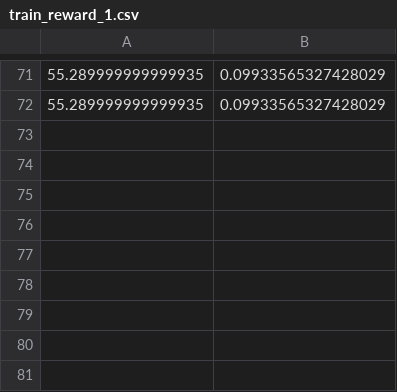
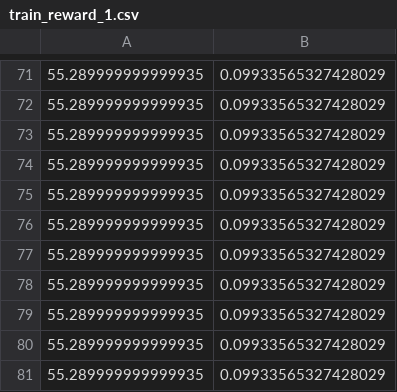
Before and after one commit to ps789/Super-Mario-Bros-RL, a CSV file: A3C/save/curiosity_dense/train_reward_1.csv, drawn as a sheet; only a part is shown, gaps mark what is left out.

```diff
--- a/A3C/save/curiosity_dense/train_reward_1.csv
+++ b/A3C/save/curiosity_dense/train_reward_1.csv
@@ -72 +72,10 @@
 55.289999999999935,0.09933565327428029
+55.289999999999935,0.09933565327428029
+55.289999999999935,0.09933565327428029
+55.289999999999935,0.09933565327428029
+55.289999999999935,0.09933565327428029
+55.289999999999935,0.09933565327428029
+55.289999999999935,0.09933565327428029
+55.289999999999935,0.09933565327428029
+55.289999999999935,0.09933565327428029
+55.289999999999935,0.09933565327428029
```
Also changed, not shown: A3C/save/curiosity_dense/mario_curves.csv, A3C/save/curiosity_dense/train_reward_2.csv, 4 other files.
